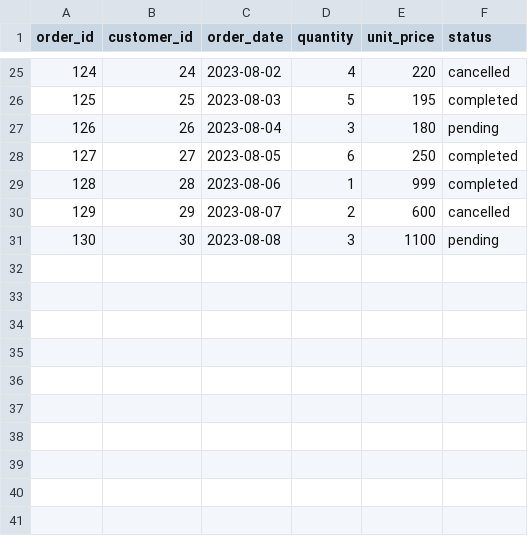
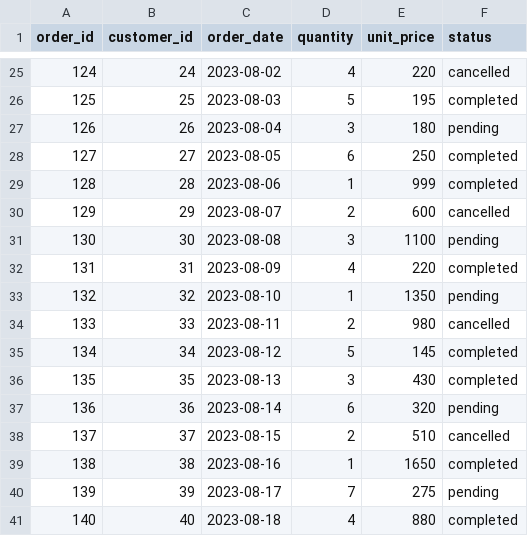
Before and after one commit to MLopezCastro/ETL-AWS-Professional, a CSV file: data/raw/orders.csv, drawn as a sheet; only a part is shown, gaps mark what is left out; the diff names each change by its address in the sheet, - before the commit and + after, or states it on an @@ line.

```diff
--- a/data/raw/orders.csv
+++ b/data/raw/orders.csv
+row 32: 131 | 31 | 2023-08-09 | 4 | 220 | completed
+row 33: 132 | 32 | 2023-08-10 | 1 | 1350 | pending
+row 34: 133 | 33 | 2023-08-11 | 2 | 980 | cancelled
+row 35: 134 | 34 | 2023-08-12 | 5 | 145 | completed
+row 36: 135 | 35 | 2023-08-13 | 3 | 430 | completed
+row 37: 136 | 36 | 2023-08-14 | 6 | 320 | pending
+row 38: 137 | 37 | 2023-08-15 | 2 | 510 | cancelled
+row 39: 138 | 38 | 2023-08-16 | 1 | 1650 | completed
+row 40: 139 | 39 | 2023-08-17 | 7 | 275 | pending
+row 41: 140 | 40 | 2023-08-18 | 4 | 880 | completed
```
Also changed, not shown: data/raw/customers.csv, 4 other files.
